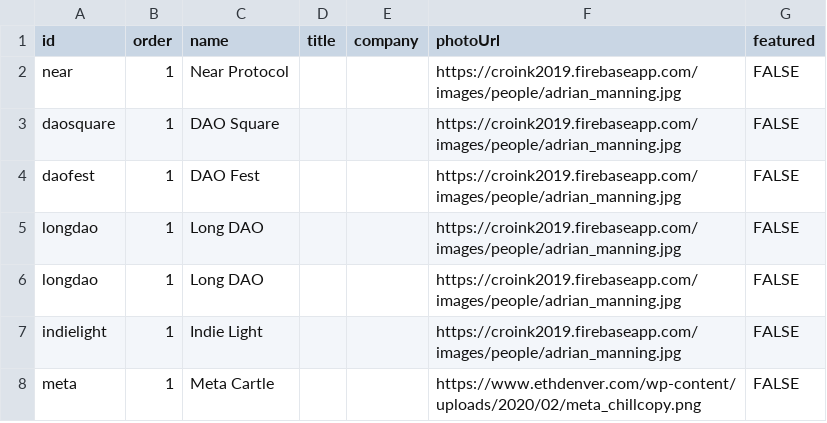
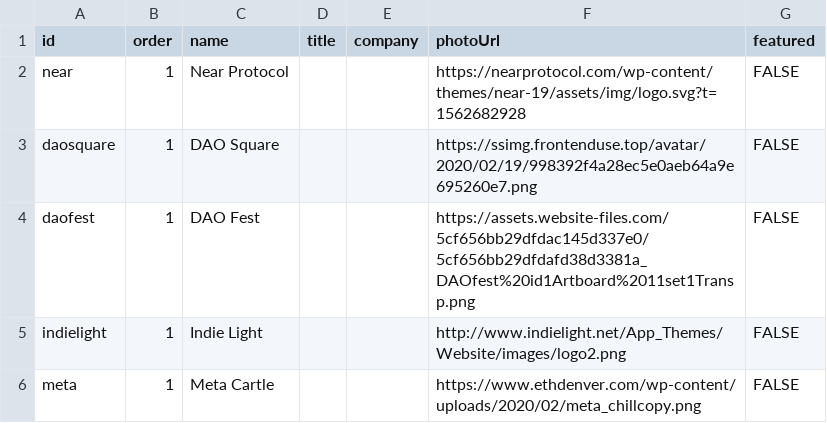
Before and after one commit to noctoid/daothon, a CSV file: daothon_server/tileview/assets/sponsors.csv, drawn as a sheet.

Commit message:
Update sponsors.csv

```diff
--- a/daothon_server/tileview/assets/sponsors.csv
+++ b/daothon_server/tileview/assets/sponsors.csv
@@ -1,8 +1,6 @@
 id,order,name,title,company,photoUrl,featured
-near,1,Near Protocol,,,https://croink2019.firebaseapp.com/images/people/adrian_manning.jpg,FALSE
-daosquare,1,DAO Square,,,https://croink2019.firebaseapp.com/images/people/adrian_manning.jpg,FALSE
-daofest,1,DAO Fest,,,https://croink2019.firebaseapp.com/images/people/adrian_manning.jpg,FALSE
-longdao,1,Long DAO,,,https://croink2019.firebaseapp.com/images/people/adrian_manning.jpg,FALSE
-longdao,1,Long DAO,,,https://croink2019.firebaseapp.com/images/people/adrian_manning.jpg,FALSE
-indielight,1,Indie Light,,,https://croink2019.firebaseapp.com/images/people/adrian_manning.jpg,FALSE
+near,1,Near Protocol,,,https://nearprotocol.com/wp-content/themes/near-19/assets/img/logo.svg?t=1562682928,FALSE
+daosquare,1,DAO Square,,,https://ssimg.frontenduse.top/avatar/2020/02/19/998392f4a28ec5e0aeb64a9e695260e7.png,FALSE
+daofest,1,DAO Fest,,,https://assets.website-files.com/5cf656bb29dfdac145d337e0/5cf656bb29dfdafd38d3381a_DAOfest%20id1Artboard%2011set1Transp.png,FALSE
+indielight,1,Indie Light,,,http://www.indielight.net/App_Themes/Website/images/logo2.png,FALSE
 meta,1,Meta Cartle,,,https://www.ethdenver.com/wp-content/uploads/2020/02/meta_chillcopy.png,FALSE
```
